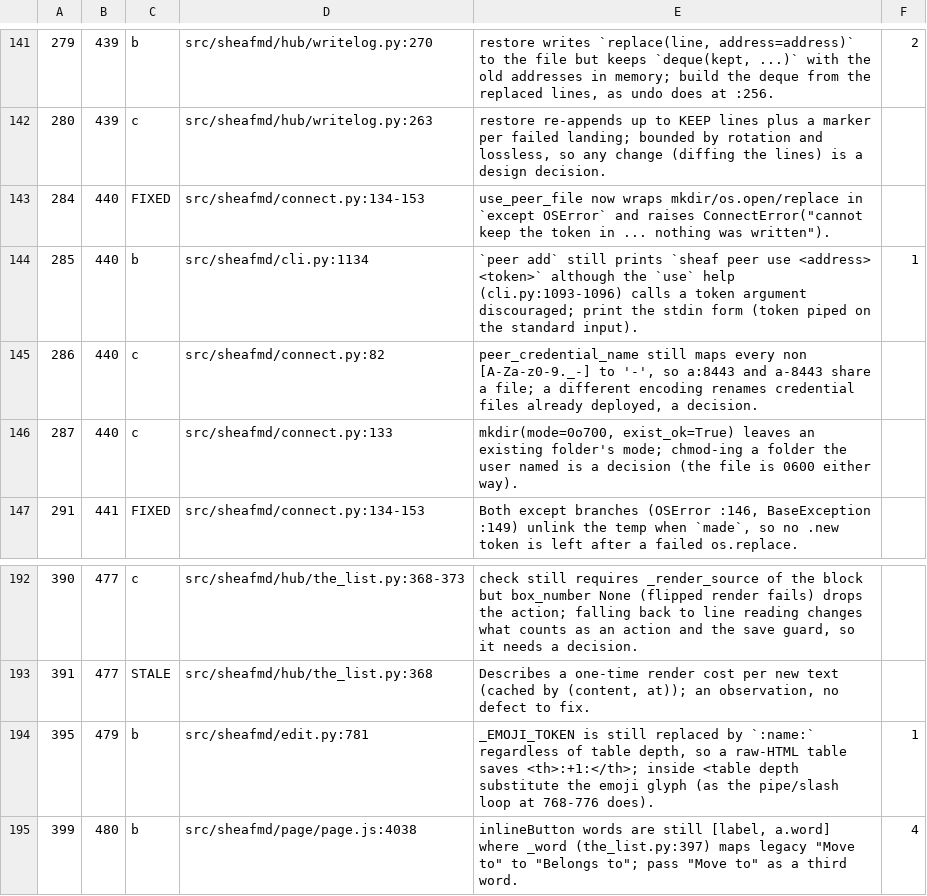
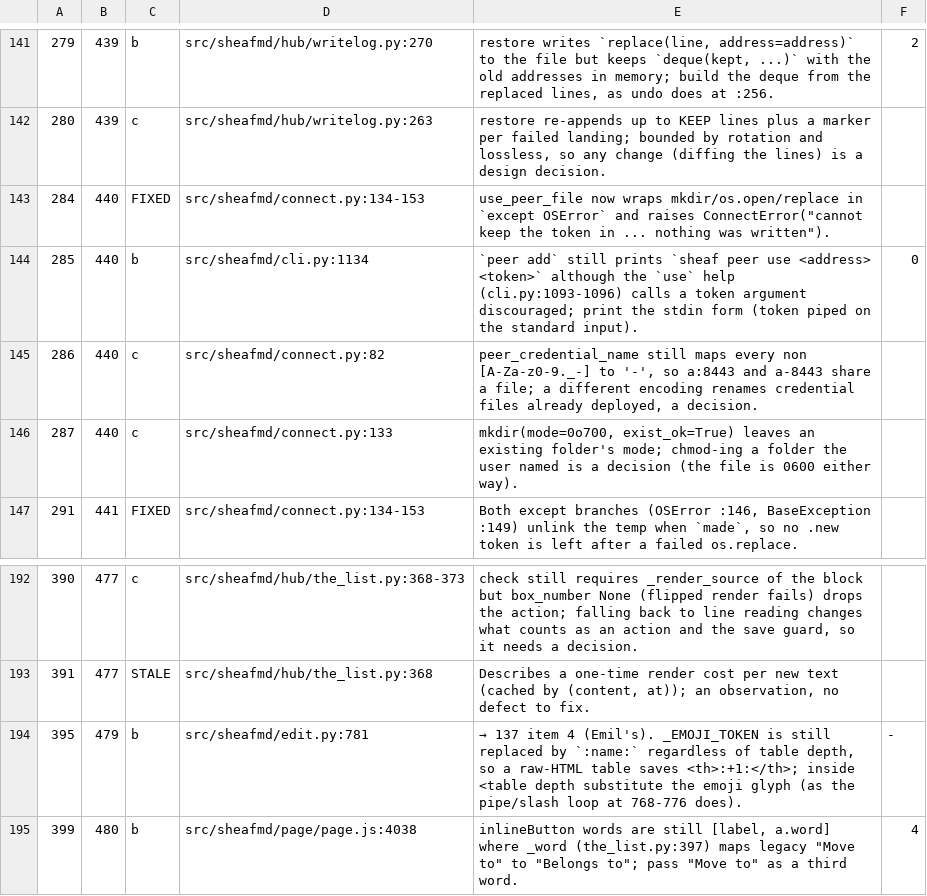
Before and after one commit to sweatshop-ai/sheaf, a TSV file: .scratch/follow-ups/opus-recheck-triage-2026-11-20.tsv, drawn as a sheet; only a part is shown, gaps mark what is left out.

Commit message:
Follow-ups triage: line 395 goes to ticket 137 item 4, line 285 ranked first

```diff
--- a/.scratch/follow-ups/opus-recheck-triage-2026-11-20.tsv
+++ b/.scratch/follow-ups/opus-recheck-triage-2026-11-20.tsv
@@ -143,3 +143,3 @@
 284	440	FIXED	src/sheafmd/connect.py:134-153	use_peer_file now wraps mkdir/os.open/replace in `except OSError` and raises ConnectError("cannot keep the token in ... nothing was written").	
-285	440	b	src/sheafmd/cli.py:1134	`peer add` still prints `sheaf peer use <address> <token>` although the `use` help (cli.py:1093-1096) calls a token argument discouraged; print the stdin form (token piped on the standard input).	1
+285	440	b	src/sheafmd/cli.py:1134	`peer add` still prints `sheaf peer use <address> <token>` although the `use` help (cli.py:1093-1096) calls a token argument discouraged; print the stdin form (token piped on the standard input).	0
 286	440	c	src/sheafmd/connect.py:82	peer_credential_name still maps every non [A-Za-z0-9._-] to '-', so a:8443 and a-8443 share a file; a different encoding renames credential files already deployed, a decision.	
@@ -193,3 +193,3 @@
 391	477	STALE	src/sheafmd/hub/the_list.py:368	Describes a one-time render cost per new text (cached by (content, at)); an observation, no defect to fix.	
-395	479	b	src/sheafmd/edit.py:781	_EMOJI_TOKEN is still replaced by `:name:` regardless of table depth, so a raw-HTML table saves <th>:+1:</th>; inside <table depth substitute the emoji glyph (as the pipe/slash loop at 768-776 does).	1
+395	479	b	src/sheafmd/edit.py:781	→ 137 item 4 (Emil's). _EMOJI_TOKEN is still replaced by `:name:` regardless of table depth, so a raw-HTML table saves <th>:+1:</th>; inside <table depth substitute the emoji glyph (as the pipe/slash loop at 768-776 does).	-
 399	480	b	src/sheafmd/page/page.js:4038	inlineButton words are still [label, a.word] where _word (the_list.py:397) maps legacy "Move to" to "Belongs to"; pass "Move to" as a third word.	4
```
